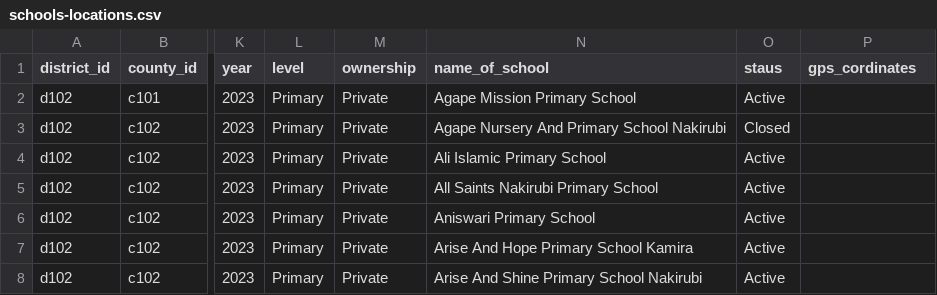
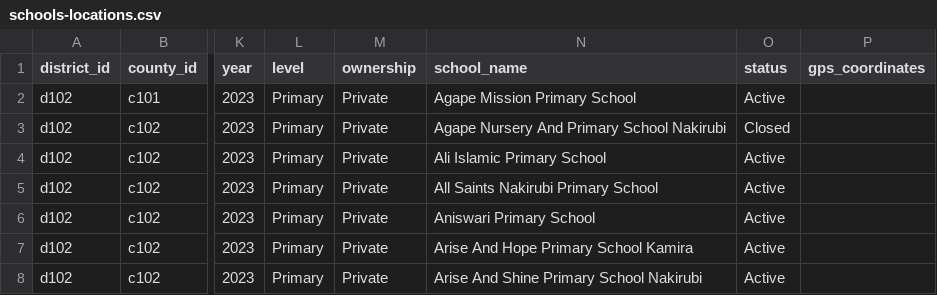
Before and after one commit to devinit/ug-district-dashboard-viz, a CSV file: public/assets/data/kayunga/schools-locations.csv, drawn as a sheet; only a part is shown, gaps mark what is left out; the diff names each change by its address in the sheet, - before the commit and + after, or states it on an @@ line.

Commit message:
Match Kayunga school location column names with Masindi

```diff
--- a/public/assets/data/kayunga/schools-locations.csv
+++ b/public/assets/data/kayunga/schools-locations.csv
-N1: name_of_school
+N1: school_name
-O1: staus
+O1: status
-P1: gps_cordinates
+P1: gps_coordinates
```
